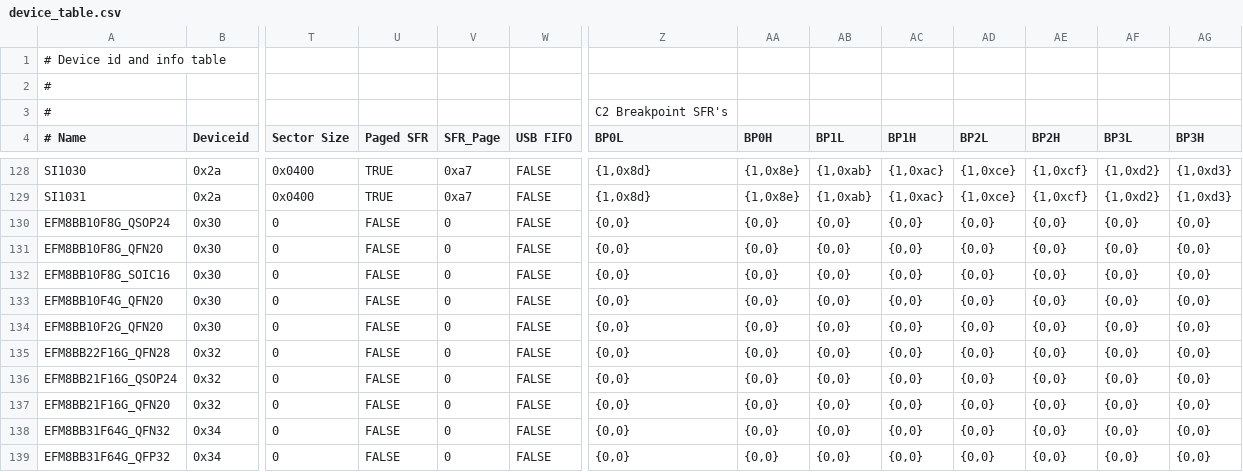
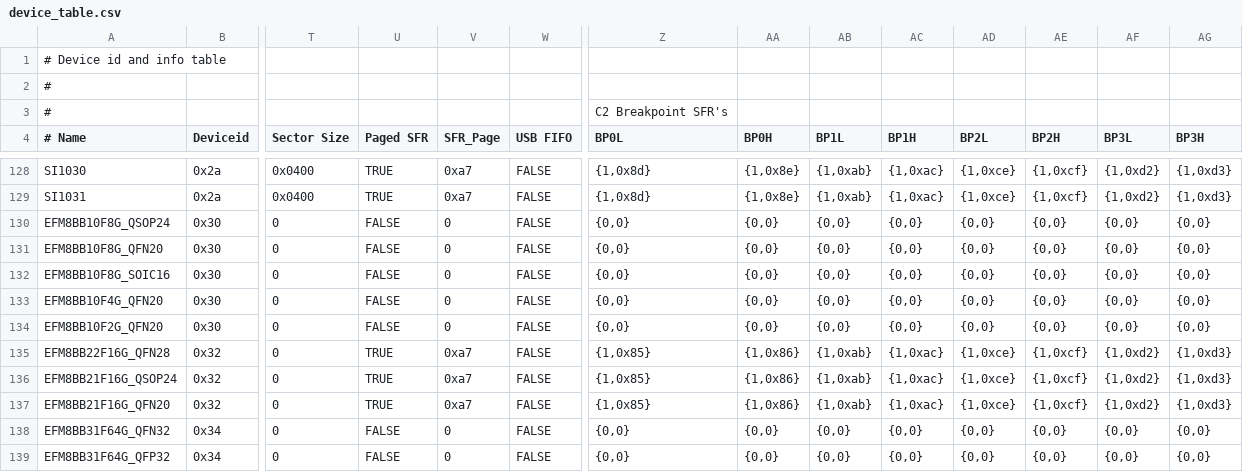
Before and after one commit to paragonRobotics/ec2-new, a CSV file: src/ec2drv/device_table.csv, drawn as a sheet; only a part is shown, gaps mark what is left out; the diff names each change by its address in the sheet, - before the commit and + after, or states it on an @@ line.

Commit message:
add EFM8BB2 Breakpoints SFR, tested with EFM8BB21F16G

```diff
--- a/src/ec2drv/device_table.csv
+++ b/src/ec2drv/device_table.csv
-U135:U137 (Paged SFR): FALSE
+U135:U137 (Paged SFR): TRUE
-V135:V137 (SFR_Page): 0
+V135:V137 (SFR_Page): 0xa7
-Z135:Z137 (BP0L): {0,0}
+Z135:Z137 (BP0L): {1,0x85}
-AA135:AA137 (BP0H): {0,0}
+AA135:AA137 (BP0H): {1,0x86}
-AB135:AB137 (BP1L): {0,0}
+AB135:AB137 (BP1L): {1,0xab}
-AC135:AC137 (BP1H): {0,0}
+AC135:AC137 (BP1H): {1,0xac}
-AD135:AD137 (BP2L): {0,0}
+AD135:AD137 (BP2L): {1,0xce}
-AE135:AE137 (BP2H): {0,0}
+AE135:AE137 (BP2H): {1,0xcf}
-AF135:AF137 (BP3L): {0,0}
+AF135:AF137 (BP3L): {1,0xd2}
-AG135:AG137 (BP3H): {0,0}
+AG135:AG137 (BP3H): {1,0xd3}
```
Also changed, not shown: 1 other file.
